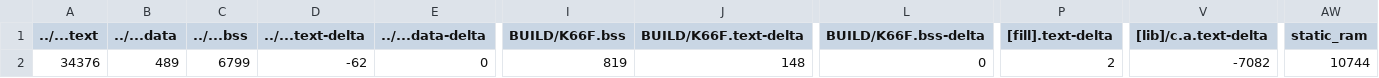
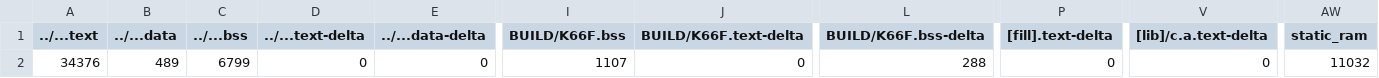
Before and after one commit to GakuSenDeSu/HW_2, a CSV file: HW_2_7SegmentDisplay/BUILD/K66F/GCC_ARM/HW_2_7SegmentDisplay_map.csv, drawn as a sheet; only a part is shown, gaps mark what is left out; the diff names each change by its address in the sheet, - before the commit and + after, or states it on an @@ line.

```diff
--- a/HW_2_7SegmentDisplay/BUILD/K66F/GCC_ARM/HW_2_7SegmentDisplay_map.csv
+++ b/HW_2_7SegmentDisplay/BUILD/K66F/GCC_ARM/HW_2_7SegmentDisplay_map.csv
-D2 (../...text-delta): -62
+D2 (../...text-delta): 0
-I2 (BUILD/K66F.bss): 819
+I2 (BUILD/K66F.bss): 1107
-J2 (BUILD/K66F.text-delta): 148
+J2 (BUILD/K66F.text-delta): 0
-L2 (BUILD/K66F.bss-delta): 0
+L2 (BUILD/K66F.bss-delta): 288
-P2 ([fill].text-delta): 2
+P2 ([fill].text-delta): 0
-V2 ([lib]/c.a.text-delta): -7082
+V2 ([lib]/c.a.text-delta): 0
-AW2 (static_ram): 10744
+AW2 (static_ram): 11032
```
Also changed, not shown: 8 other files.
